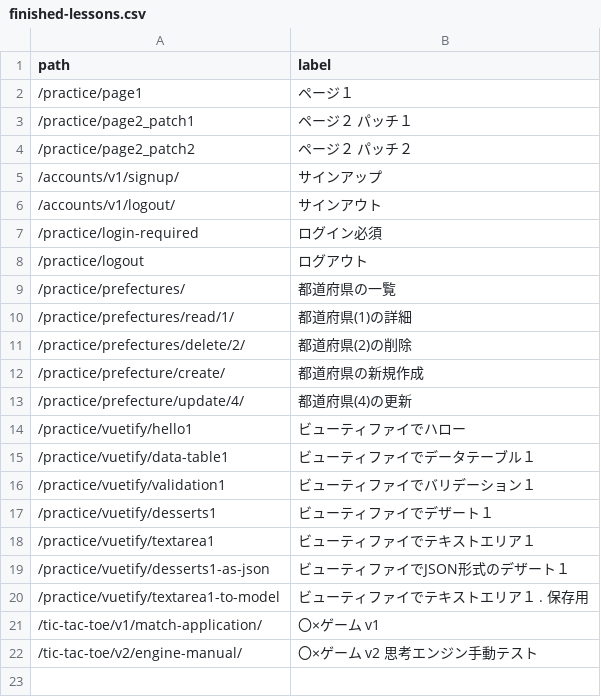
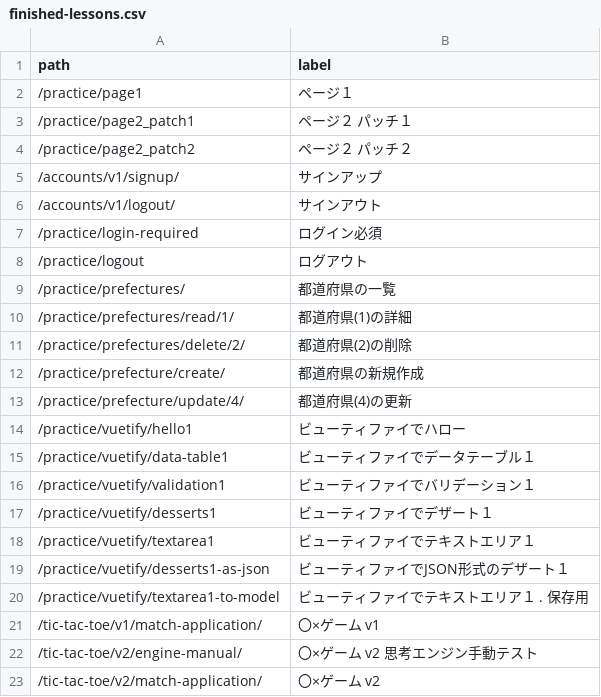
Before and after one commit to muzudho/django-practice2, a CSV file: host1/apps1/portal/data/finished-lessons.csv, drawn as a sheet; the diff names each change by its address in the sheet, - before the commit and + after, or states it on an @@ line.

```diff
--- a/host1/apps1/portal/data/finished-lessons.csv
+++ b/host1/apps1/portal/data/finished-lessons.csv
+row 23: /tic-tac-toe/v2/match-application/ | 〇×ゲーム v2
```
Also changed, not shown: 1 other file.
